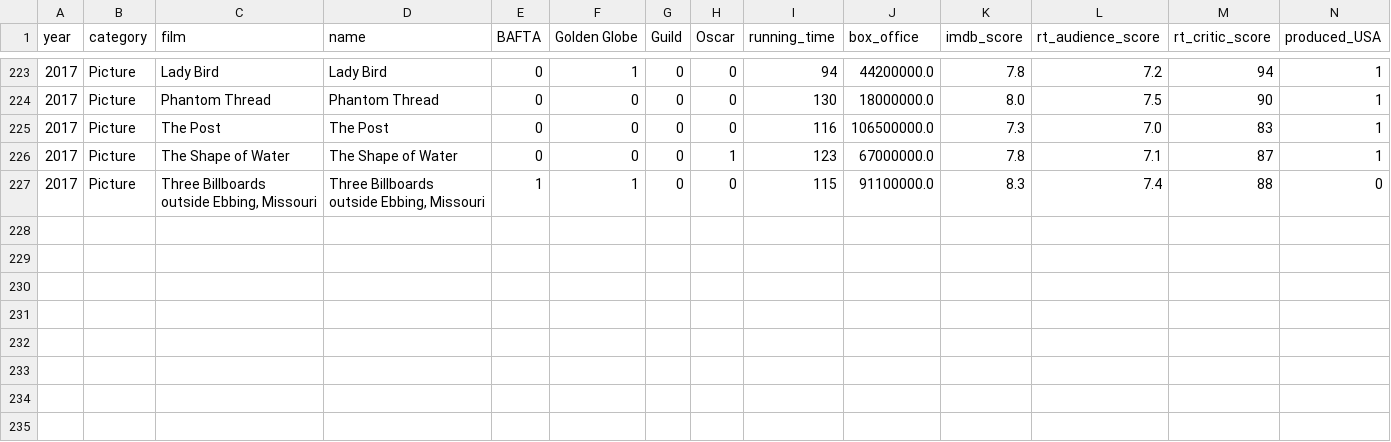
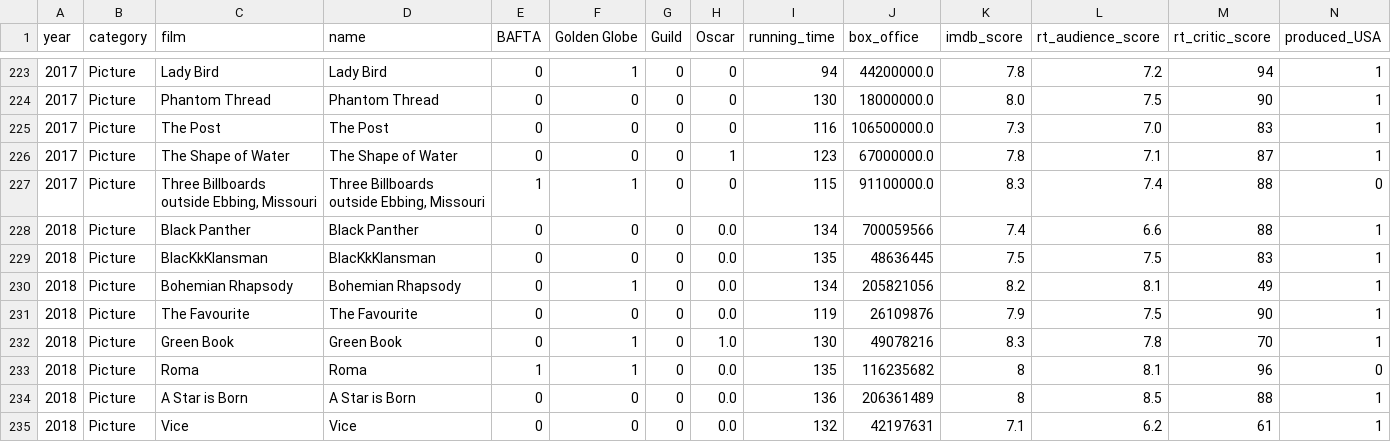
Before and after one commit to CaiqueCoelho/Predict-Oscar, a CSV file: datasets/Base_Picture.csv, drawn as a sheet; only a part is shown, gaps mark what is left out; rows hold the shown columns only; the diff names each change by its address in the sheet, - before the commit and + after, or states it on an @@ line.

```diff
--- a/datasets/Base_Picture.csv
+++ b/datasets/Base_Picture.csv
+row 228: 2018 | Picture | Black Panther | Black Panther | 0 | 0 | 0 | 0.0 | 134 | 700059566 | 7.4 | 6.6 | 88 | 1
+row 229: 2018 | Picture | BlacKkKlansman | BlacKkKlansman | 0 | 0 | 0 | 0.0 | 135 | 48636445 | 7.5 | 7.5 | 83 | 1
+row 230: 2018 | Picture | Bohemian Rhapsody | Bohemian Rhapsody | 0 | 1 | 0 | 0.0 | 134 | 205821056 | 8.2 | 8.1 | 49 | 1
+row 231: 2018 | Picture | The Favourite | The Favourite | 0 | 0 | 0 | 0.0 | 119 | 26109876 | 7.9 | 7.5 | 90 | 1
+row 232: 2018 | Picture | Green Book | Green Book | 0 | 1 | 0 | 1.0 | 130 | 49078216 | 8.3 | 7.8 | 70 | 1
+row 233: 2018 | Picture | Roma | Roma | 1 | 1 | 0 | 0.0 | 135 | 116235682 | 8 | 8.1 | 96 | 0
+row 234: 2018 | Picture | A Star is Born | A Star is Born | 0 | 0 | 0 | 0.0 | 136 | 206361489 | 8 | 8.5 | 88 | 1
+row 235: 2018 | Picture | Vice | Vice | 0 | 0 | 0 | 0.0 | 132 | 42197631 | 7.1 | 6.2 | 61 | 1
```
Also changed, not shown: datasets/Base_Actress.csv, datasets/Base_Adapted.csv, 13 other files.
